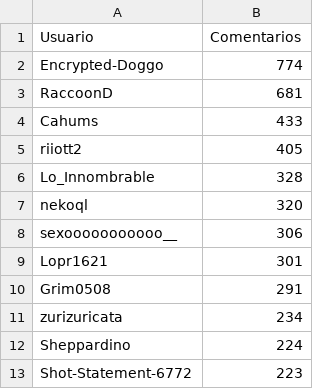
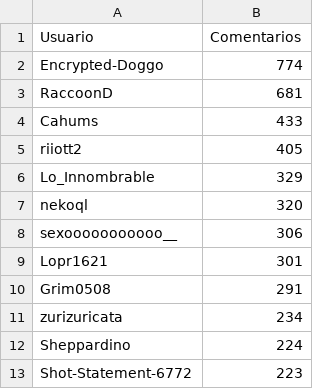
Before and after one commit to JPZV/rChileRandom-Bot, a CSV file: weekly/2022_24_comments.csv, drawn as a sheet; only a part is shown.

```diff
--- a/weekly/2022_24_comments.csv
+++ b/weekly/2022_24_comments.csv
@@ -5,3 +5,3 @@ Cahums,433
 riiott2,405
-Lo_Innombrable,328
+Lo_Innombrable,329
 nekoql,320
```
Also changed, not shown: Users_comments.csv, weekly/current_comments.csv, 2 other files.
